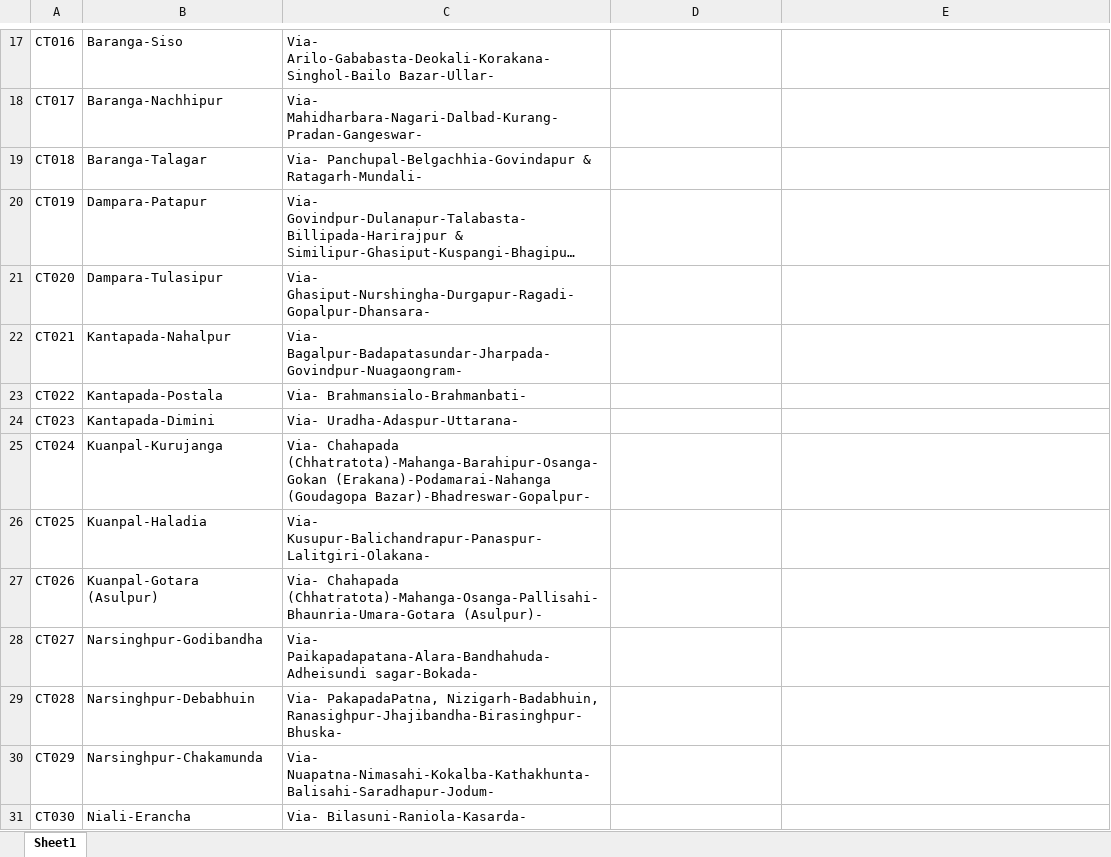
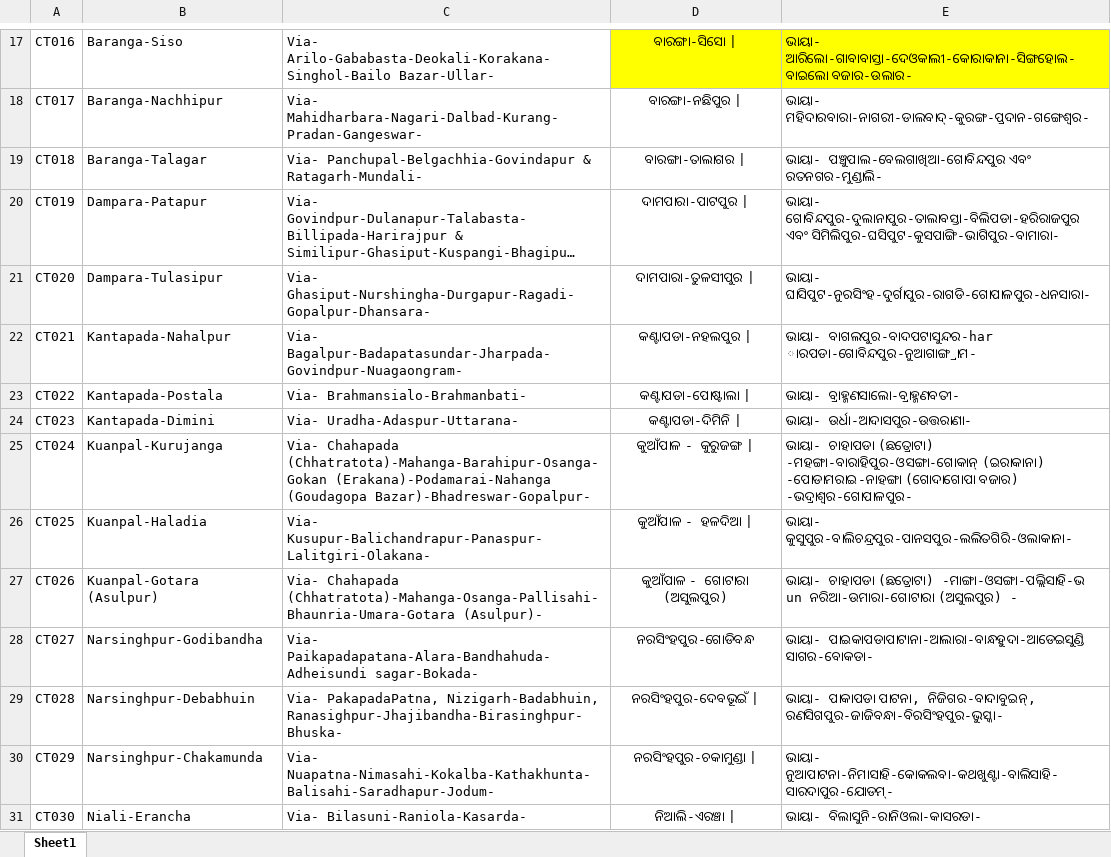
Before and after one commit to premanandgit/eubix, an Excel workbook: micrograft/Cuttack/data.xlsx, sheet Sheet1, drawn as a sheet; only a part is shown, gaps mark what is left out; long unchanged cells end in …; values as stored, in another font and other column widths than the file's, no borders; the diff covers the shown part only; the diff names each change by its address in the sheet, - before the commit and + after, or states it on an @@ line.

```diff
--- a/micrograft/Cuttack/data.xlsx (sheet Sheet1)
+++ b/micrograft/Cuttack/data.xlsx (sheet Sheet1)
-D17: (empty)
+D17: ବାରଙ୍ଗା-ସିସୋ |
-D17:E17 fill: none
+D17:E17 fill: #FFFF00
-E17: (empty)
+E17: ଭାୟା- ଆରିଲୋ-ଗାବାବାସ୍ତା-ଦେଓକାଲୀ-କୋରାକାନା-ସିଙ୍ଗହୋଲ-ବାଇଲୋ ବଜାର-ଉଲାର-
-D18: (empty)
+D18: ବାରଙ୍ଗା-ନଛିପୁର |
-E18: (empty)
+E18: ଭାୟା- ମହିଦାରବାରା-ନାଗରୀ-ଡାଲବାଦ୍-କୁରଙ୍ଗ-ପ୍ରଦାନ-ଗଙ୍ଗେଶ୍ୱର-
-D19: (empty)
+D19: ବାରଙ୍ଗା-ତାଲାଗର |
-E19: (empty)
+E19: ଭାୟା- ପଞ୍ଚୁପାଲ-ବେଲଗାଖିଆ-ଗୋବିନ୍ଦପୁର ଏବଂ ରତନଗର-ମୁଣ୍ଡାଲି-
-D20: (empty)
+D20: ଦାମପାରା-ପାଟପୁର |
-E20: (empty)
+E20: ଭାୟା- ଗୋବିନ୍ଦପୁର-ଦୁଲାନାପୁର-ତାଲାବସ୍ତା-ବିଲିପଡା-ହରିରାଜପୁର ଏବଂ ସିମିଲିପୁର-ଘସିପୁଟ-କୁସପାଙ୍ଗି-ଭାଗିପୁର-ବାମାରା-
-D21: (empty)
+D21: ଦାମପାରା-ତୁଳସୀପୁର |
-E21: (empty)
+E21: ଭାୟା- ଘାସିପୁଟ-ନୁରସିଂହ-ଦୁର୍ଗାପୁର-ରାଗଡି-ଗୋପାଳପୁର-ଧନସାରା-
-D22: (empty)
+D22: କଣ୍ଟାପଡା-ନହଲପୁର |
-E22: (empty)
+E22: ଭାୟା- ବାଗଲପୁର-ବାଦପଟାସୁନ୍ଦର-har ାରପଡା-ଗୋବିନ୍ଦପୁର-ନୁଆଗାଙ୍ଗ୍ରାମ-
-D23: (empty)
+D23: କଣ୍ଟାପଡା-ପୋଷ୍ଟାଲା |
-E23: (empty)
+E23: ଭାୟା- ବ୍ରାହ୍ମଣସାଲୋ-ବ୍ରାହ୍ମଣବତୀ-
-D24: (empty)
+D24: କଣ୍ଟାପଡା-ଦିମିନି |
-E24: (empty)
+E24: ଭାୟା- ଉର୍ଧା-ଆଦାସପୁର-ଉତ୍ତରାଣା-
-D25: (empty)
+D25: କୁଆଁପାଳ - କୁରୁଜଙ୍ଗ |
-E25: (empty)
+E25: ଭାୟା- ଚାହାପଡା (ଛତ୍ରୋଟା) -ମହଙ୍ଗା-ବାରାହିପୁର-ଓସଙ୍ଗା-ଗୋକାନ୍ (ଇରାକାନା) -ପୋଡାମରାଇ-ନାହଙ୍ଗା (ଗୋଦାଗୋପା ବଜାର) -ଭଦ୍ରାଶ୍ୱର-ଗୋପାଳପୁର-
-D26: (empty)
+D26: କୁଆଁପାଳ - ହଳଦିଆ |
-E26: (empty)
+E26: ଭାୟା- କୁସୁପୁର-ବାଲିଚନ୍ଦ୍ରପୁର-ପାନସପୁର-ଲଲିତଗିରି-ଓଲାକାନା-
-D27: (empty)
+D27: କୁଆଁପାଳ - ଗୋଟାରା (ଅସୁଲପୁର)
-E27: (empty)
+E27: ଭାୟା- ଚାହାପଡା (ଛତ୍ରୋଟା) -ମାଙ୍ଗା-ଓସଙ୍ଗା-ପଲ୍ଲିସାହି-ଭ un ନରିଆ-ଉମାରା-ଗୋଟାରା (ଅସୁଲପୁର) -
-D28: (empty)
+D28: ନରସିଂହପୁର-ଗୋଡିବନ୍ଧ
-E28: (empty)
+E28: ଭାୟା- ପାଇକାପଡାପାଟାନା-ଆଲାରା-ବାନ୍ଧହୁଦା-ଆଡେଇସୁଣ୍ଡି ସାଗର-ବୋକଡା-
-D29: (empty)
+D29: ନରସିଂହପୁର-ଦେବଭୂଇଁ |
-E29: (empty)
+E29: ଭାୟା- ପାକାପଡା ପାଟନା, ନିଜିଗର-ବାଦାବୁଇନ୍, ରଣସିଗପୁର-ଜାଜିବନ୍ଧା-ବିରସିଂହପୁର-ଭୁସ୍କା-
-D30: (empty)
+D30: ନରସିଂହପୁର-ଚକାମୁଣ୍ଡା |
-E30: (empty)
+E30: ଭାୟା- ନୁଆପାଟନା-ନିମାସାହି-କୋକଲବା-କଥଖୁଣ୍ଟା-ବାଲିସାହି-ସାରଦାପୁର-ଯୋଡମ୍-
-D31: (empty)
+D31: ନିଆଲି-ଏରଞ୍ଚା |
-E31: (empty)
+E31: ଭାୟା- ବିଲାସୁନି-ରାନିଓଲା-କାସରଡା-
```
Also changed, not shown: 88 edited cells and cell formats elsewhere in this sheet, 8 other files.
